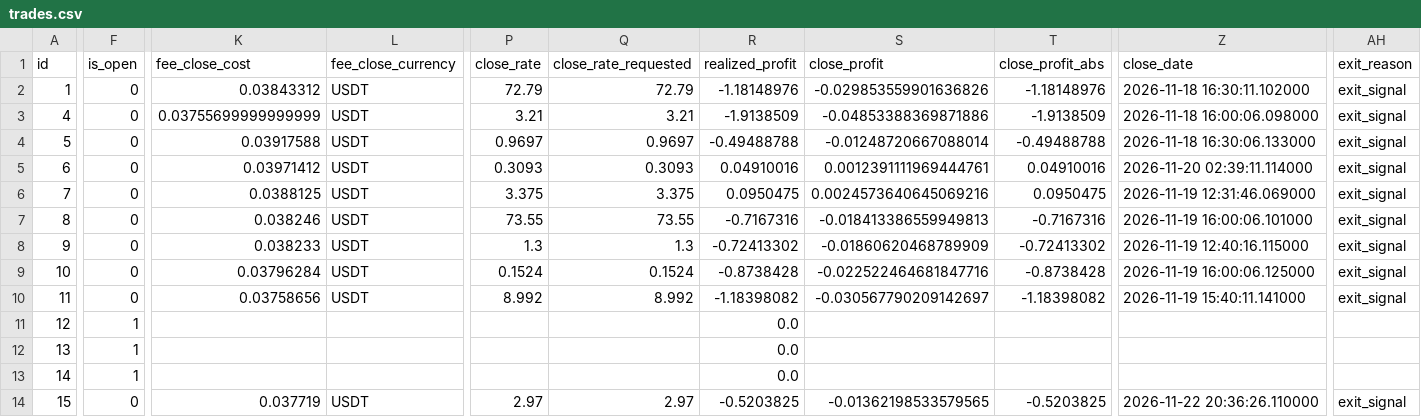
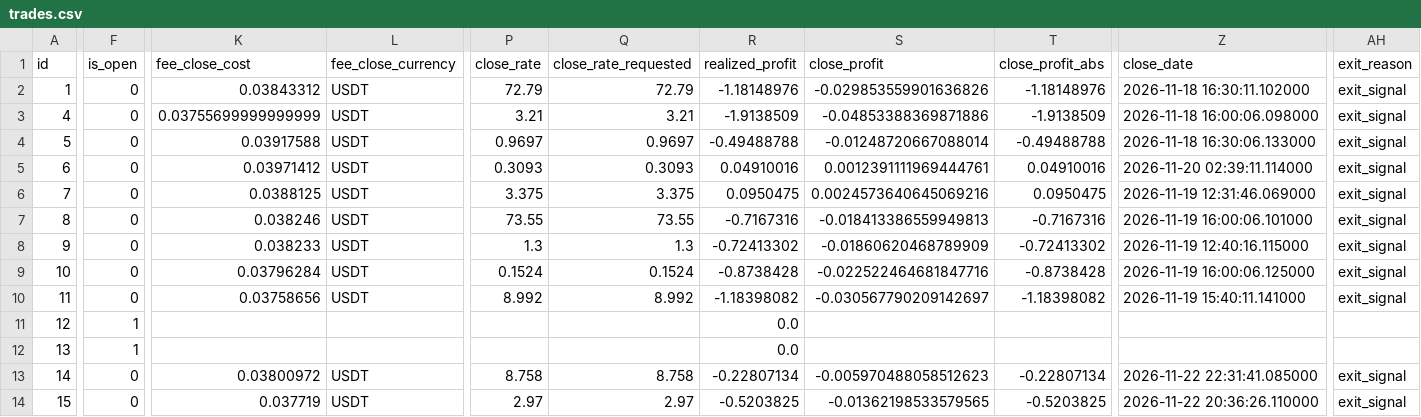
Before and after one commit to ggonzalezorellana/tradingdata, a CSV file: trades/ft-nf-30m/trades.csv, drawn as a sheet; only a part is shown, gaps mark what is left out; the diff covers the shown part only; the diff names each change by its address in the sheet, - before the commit and + after, or states it on an @@ line.

```diff
--- a/trades/ft-nf-30m/trades.csv
+++ b/trades/ft-nf-30m/trades.csv
-F13 (is_open): 1
+F13 (is_open): 0
-K13 (fee_close_cost): (empty)
+K13 (fee_close_cost): 0.03800972
-L13 (fee_close_currency): (empty)
+L13 (fee_close_currency): USDT
-P13 (close_rate): (empty)
+P13 (close_rate): 8.758
-Q13 (close_rate_requested): (empty)
+Q13 (close_rate_requested): 8.758
-R13 (realized_profit): 0.0
+R13 (realized_profit): -0.22807134
-S13 (close_profit): (empty)
+S13 (close_profit): -0.005970488058512623
-T13 (close_profit_abs): (empty)
+T13 (close_profit_abs): -0.22807134
-Z13 (close_date): (empty)
+Z13 (close_date): 2026-11-22 22:31:41.085000
-AH13 (exit_reason): (empty)
+AH13 (exit_reason): exit_signal
```
Also changed, not shown: 1 edited cell elsewhere in this file, metrics/balances.csv, metrics/decisions.csv, 2 other files.
